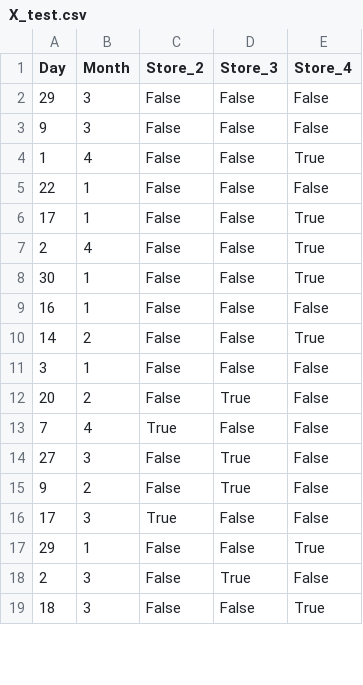
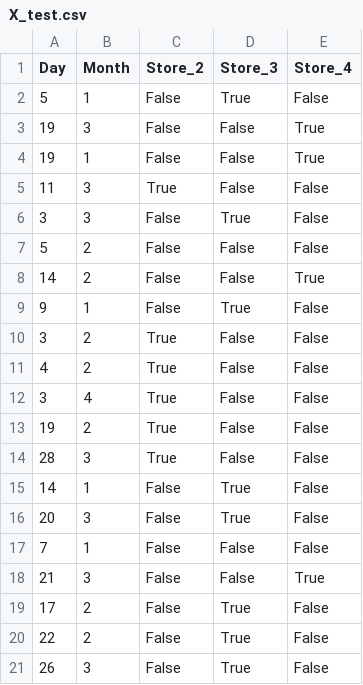
Before and after one commit to onehungrybird/e2e-mlproj, a CSV file: data/X_test.csv, drawn as a sheet; only a part is shown; the diff covers the shown part only.

```diff
--- a/data/X_test.csv
+++ b/data/X_test.csv
@@ -1,19 +1,21 @@
 Day,Month,Store_2,Store_3,Store_4
-29,3,False,False,False
-9,3,False,False,False
-1,4,False,False,True
-22,1,False,False,False
-17,1,False,False,True
-2,4,False,False,True
-30,1,False,False,True
-16,1,False,False,False
+5,1,False,True,False
+19,3,False,False,True
+19,1,False,False,True
+11,3,True,False,False
+3,3,False,True,False
+5,2,False,False,False
 14,2,False,False,True
-3,1,False,False,False
-20,2,False,True,False
-7,4,True,False,False
-27,3,False,True,False
-9,2,False,True,False
-17,3,True,False,False
-29,1,False,False,True
-2,3,False,True,False
-18,3,False,False,True
+9,1,False,True,False
+3,2,True,False,False
+4,2,True,False,False
+3,4,True,False,False
+19,2,True,False,False
+28,3,True,False,False
+14,1,False,True,False
+20,3,False,True,False
+7,1,False,False,False
+21,3,False,False,True
+17,2,False,True,False
+22,2,False,True,False
+26,3,False,True,False
```
Also changed, not shown: 2 removed rows elsewhere in this file, 17 other files.
